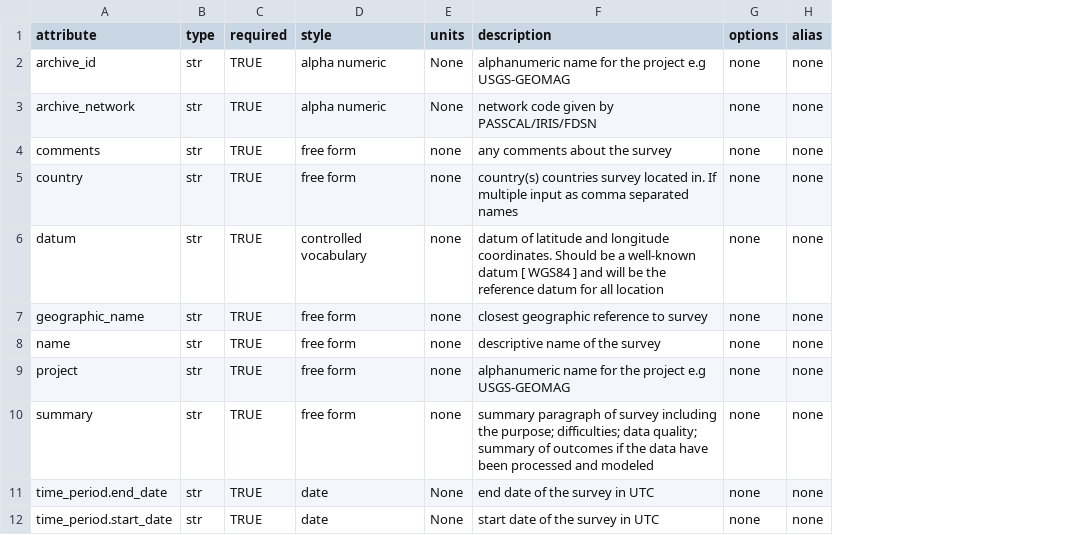
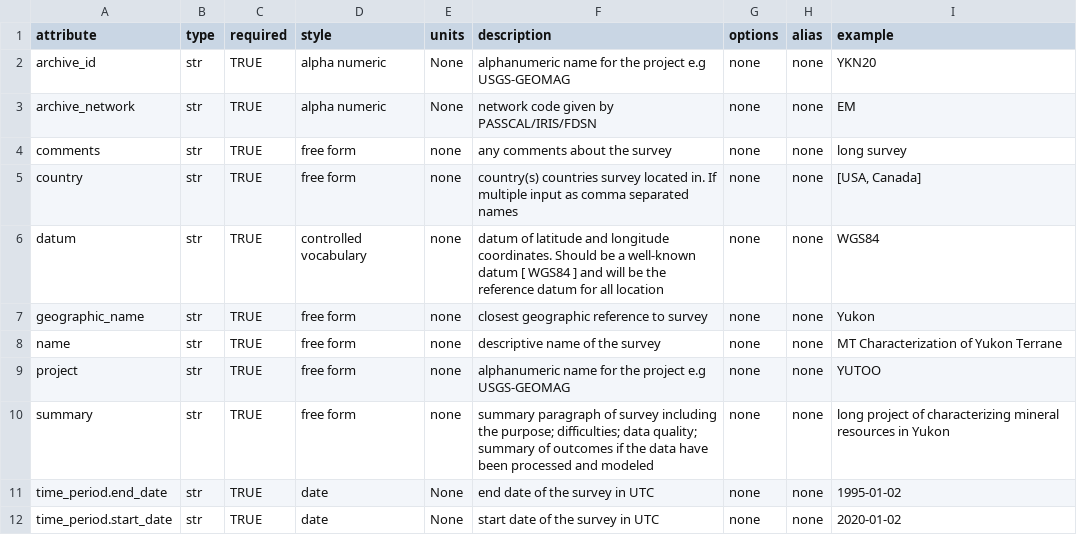
Before and after one commit to kujaku11/MTarchive, a CSV file: mth5/standards/survey.csv, drawn as a sheet; the diff names each change by its address in the sheet, - before the commit and + after, or states it on an @@ line.

Commit message:
added example column in csv files and pretty printing

```diff
--- a/mth5/standards/survey.csv
+++ b/mth5/standards/survey.csv
+column I (example), rows 2-12: YKN20 | EM | long survey | [USA, Canada] | WGS84 | Yukon | MT Characterization of Yukon Terrane | YUTOO | long project of characterizing mineral resources in Yukon | 1995-01-02 | 2020-01-02
```
Also changed, not shown: mth5/standards/declination.csv, mth5/standards/filter.csv, 22 other files.
